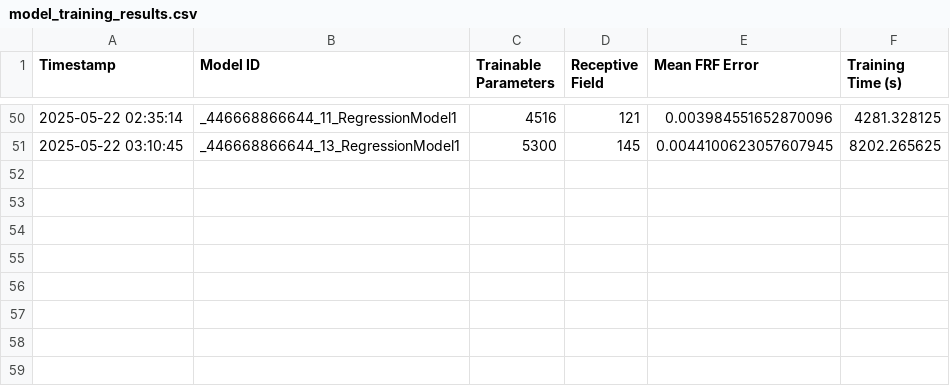
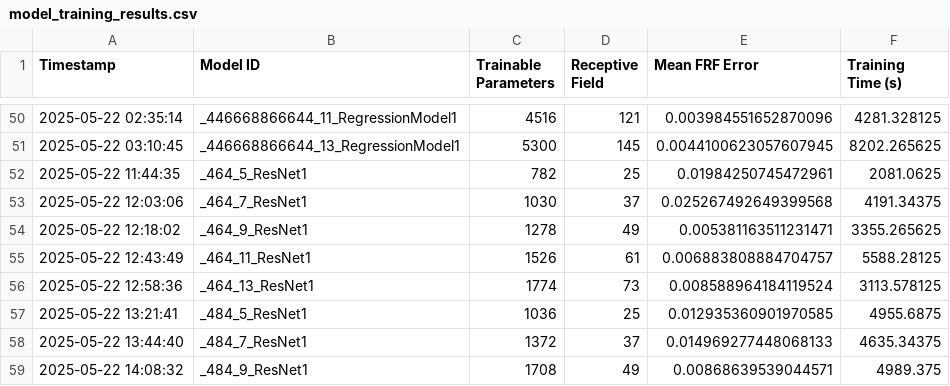
Before and after one commit to fancliff/FRJA2_IIB_project, a CSV file: model_training_results.csv, drawn as a sheet; only a part is shown, gaps mark what is left out; the diff names each change by its address in the sheet, - before the commit and + after, or states it on an @@ line.

Commit message:
started resnet training

```diff
--- a/model_training_results.csv
+++ b/model_training_results.csv
+row 52: 2025-05-22 11:44:35 | _464_5_ResNet1 | 782 | 25 | 0.01984250745472961 | 2081.0625
+row 53: 2025-05-22 12:03:06 | _464_7_ResNet1 | 1030 | 37 | 0.025267492649399568 | 4191.34375
+row 54: 2025-05-22 12:18:02 | _464_9_ResNet1 | 1278 | 49 | 0.005381163511231471 | 3355.265625
+row 55: 2025-05-22 12:43:49 | _464_11_ResNet1 | 1526 | 61 | 0.006883808884704757 | 5588.28125
+row 56: 2025-05-22 12:58:36 | _464_13_ResNet1 | 1774 | 73 | 0.008588964184119524 | 3113.578125
+row 57: 2025-05-22 13:21:41 | _484_5_ResNet1 | 1036 | 25 | 0.012935360901970585 | 4955.6875
+row 58: 2025-05-22 13:44:40 | _484_7_ResNet1 | 1372 | 37 | 0.014969277448068133 | 4635.34375
+row 59: 2025-05-22 14:08:32 | _484_9_ResNet1 | 1708 | 49 | 0.00868639539044571 | 4989.375
```
